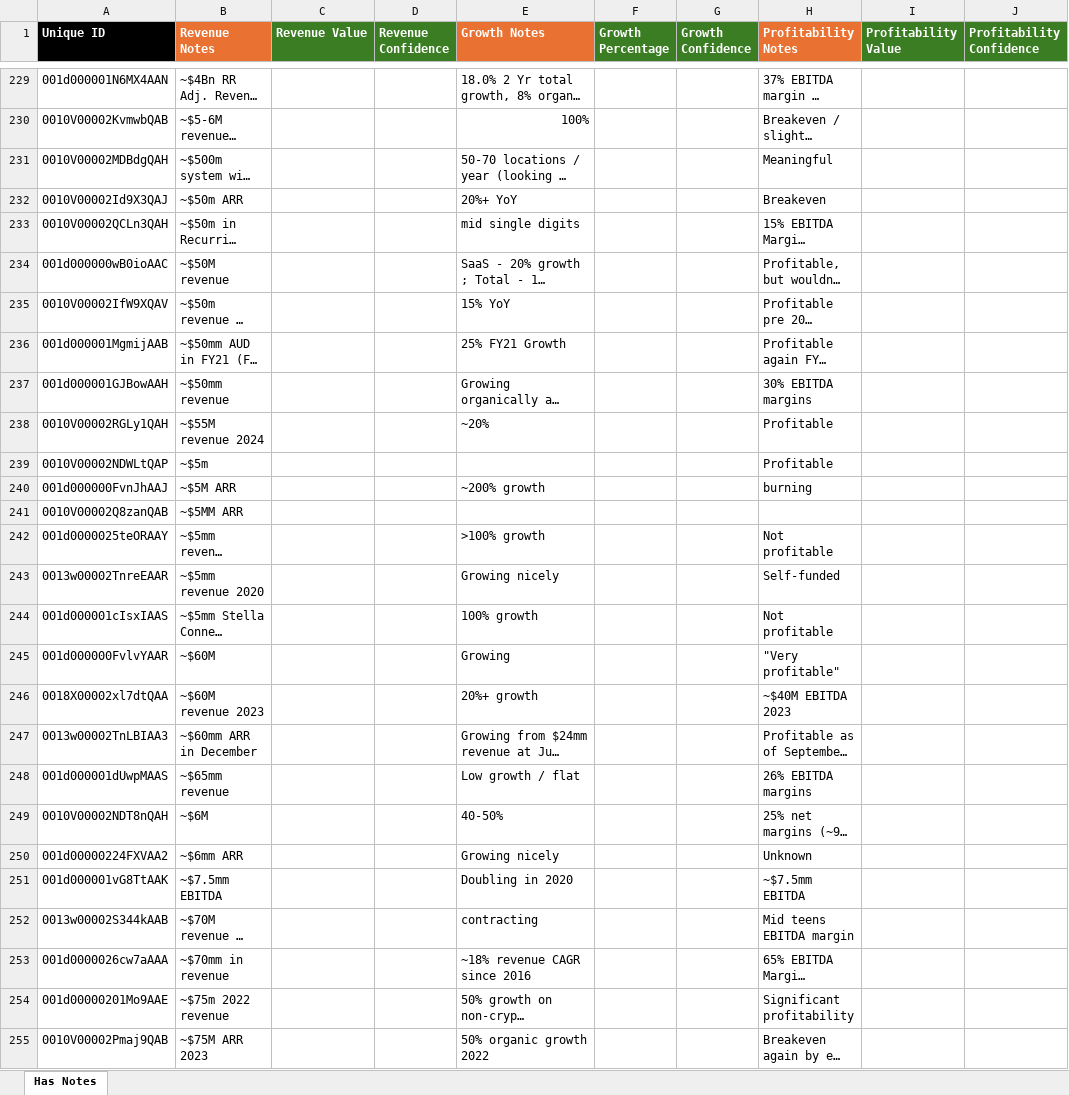
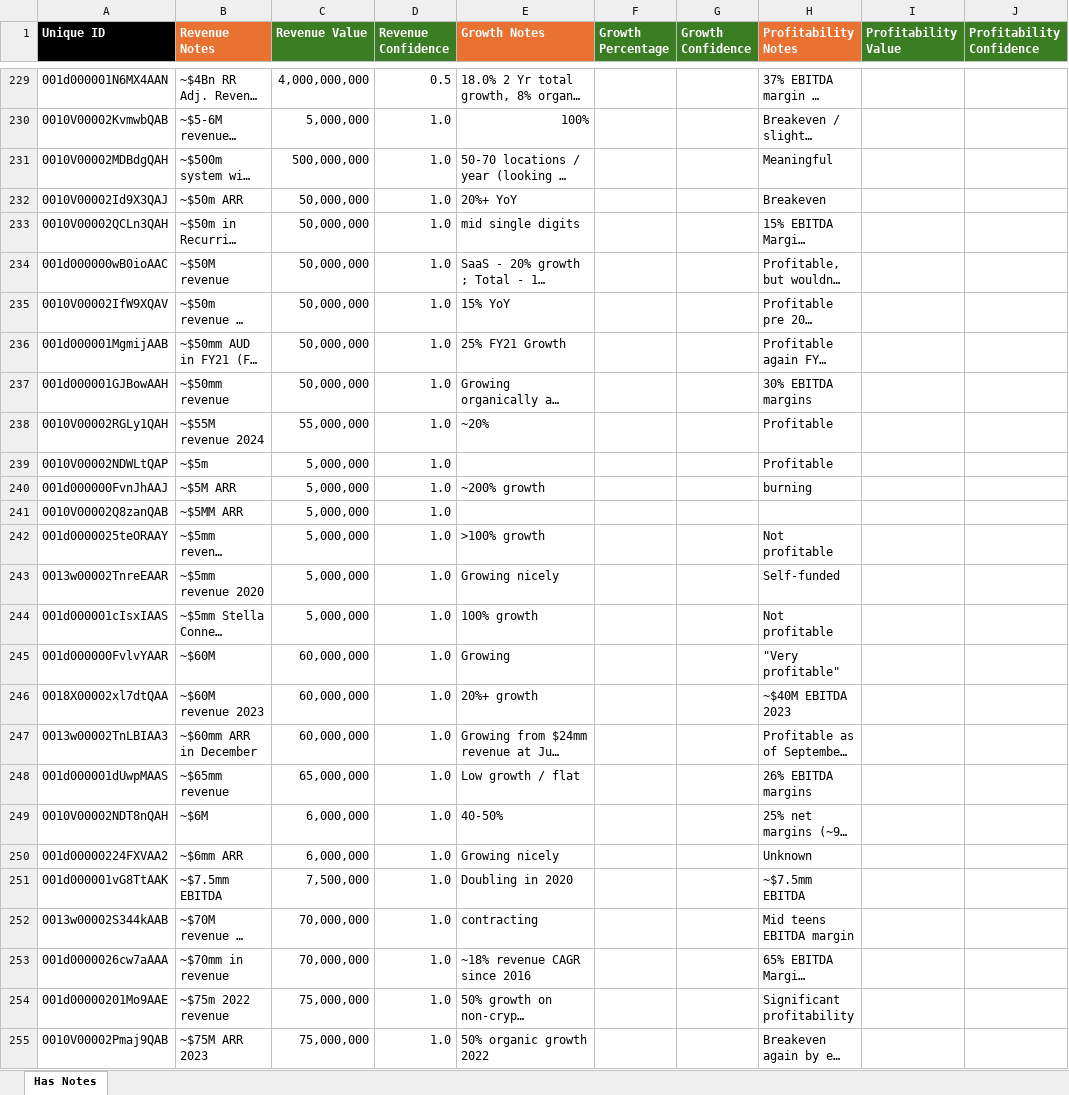
Before and after one commit to leogretz2/Kang_Projects, an Excel workbook: Data_Extraction/file_folder/Data_Extraction.xlsx, sheet Has Notes, drawn as a sheet; only a part is shown, gaps mark what is left out; long unchanged cells end in …; values as stored, in another font and other column widths than the file's, no borders; the diff covers the shown part only; the diff names each change by its address in the sheet, - before the commit and + after, or states it on an @@ line.

```diff
--- a/Data_Extraction/file_folder/Data_Extraction.xlsx (sheet Has Notes)
+++ b/Data_Extraction/file_folder/Data_Extraction.xlsx (sheet Has Notes)
-C229 (Revenue Value): (empty)
+C229 (Revenue Value): 4,000,000,000
-D229 (Revenue Confidence): (empty)
+D229 (Revenue Confidence): 0.5
-C230 (Revenue Value): (empty)
+C230 (Revenue Value): 5,000,000
-D230:D255 (Revenue Confidence): (empty)
+D230:D255 (Revenue Confidence): 1.0
-C231 (Revenue Value): (empty)
+C231 (Revenue Value): 500,000,000
-C232:C237 (Revenue Value): (empty)
+C232:C237 (Revenue Value): 50,000,000
-C238 (Revenue Value): (empty)
+C238 (Revenue Value): 55,000,000
-C239:C244 (Revenue Value): (empty)
+C239:C244 (Revenue Value): 5,000,000
-C245:C247 (Revenue Value): (empty)
+C245:C247 (Revenue Value): 60,000,000
-C248 (Revenue Value): (empty)
+C248 (Revenue Value): 65,000,000
-C249:C250 (Revenue Value): (empty)
+C249:C250 (Revenue Value): 6,000,000
-C251 (Revenue Value): (empty)
+C251 (Revenue Value): 7,500,000
-C252:C253 (Revenue Value): (empty)
+C252:C253 (Revenue Value): 70,000,000
-C254:C255 (Revenue Value): (empty)
+C254:C255 (Revenue Value): 75,000,000
```
Also changed, not shown: 236 edited cells elsewhere in this sheet, Data_Extraction/file_folder/Data_Extraction_Copy.xlsx, Data_Extraction/file_folder/Updated_Data_Extraction.xlsx, 3 other files.
